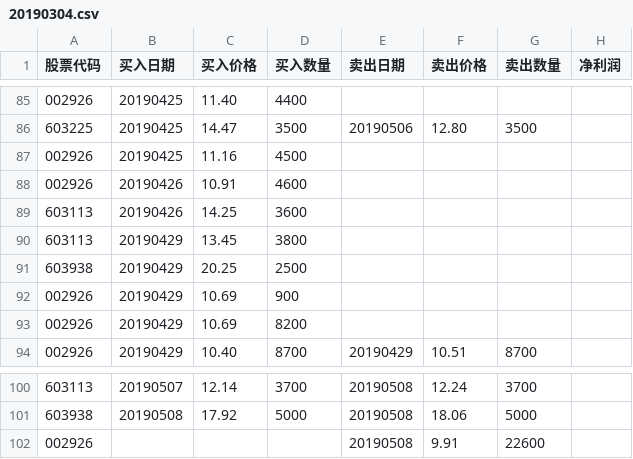
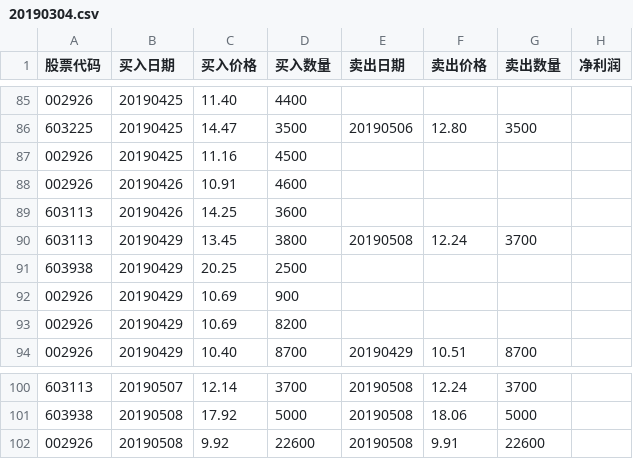
Before and after one commit to q2019/2019, a CSV file: 20190304.csv, drawn as a sheet; only a part is shown, gaps mark what is left out.

Commit message:
卖出金能科技

```diff
--- a/20190304.csv
+++ b/20190304.csv
@@ -89,3 +89,3 @@
 603113,20190426,14.25,3600,,,,
-603113,20190429,13.45,3800,,,,
+603113,20190429,13.45,3800,20190508,12.24,3700,
 603938,20190429,20.25,2500,,,,
@@ -101,2 +101,2 @@
 603938,20190508,17.92,5000,20190508,18.06,5000,
-002926,,,,20190508,9.91,22600,
+002926,20190508,9.92,22600,20190508,9.91,22600,
```
